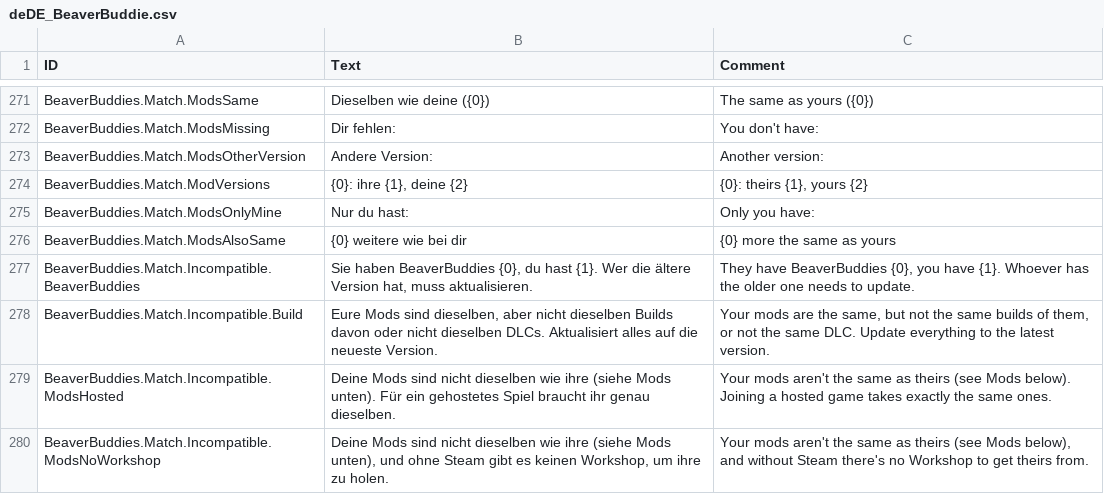
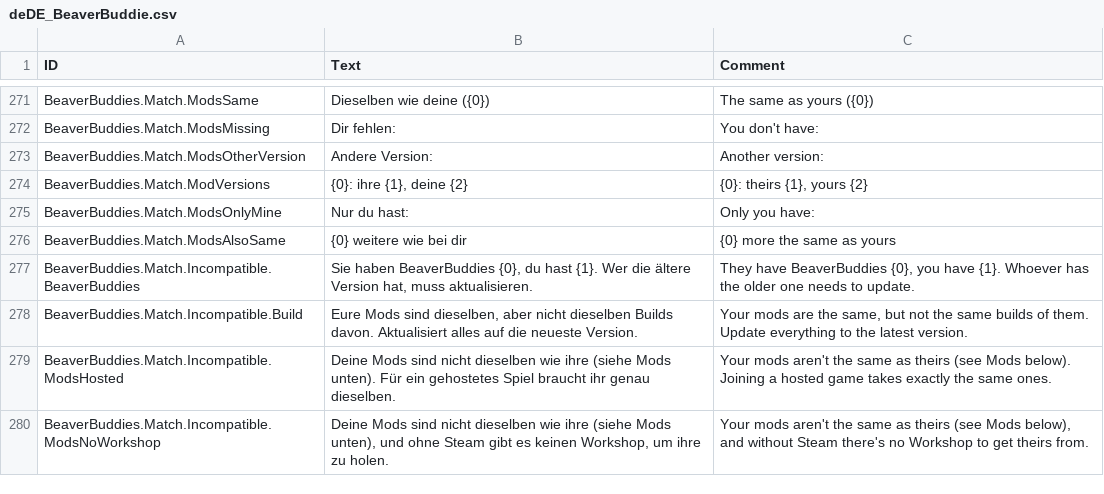
Before and after one commit to Allenator/BeaverBuddies-CoOp-PvP-Edition, a CSV file: BeaverBuddies/Localizations/deDE_BeaverBuddie.csv, drawn as a sheet; only a part is shown, gaps mark what is left out.

Commit message:
The message for mods that match but aren't the same builds no longer mentions DLC: Timberborn has none

```diff
--- a/BeaverBuddies/Localizations/deDE_BeaverBuddie.csv
+++ b/BeaverBuddies/Localizations/deDE_BeaverBuddie.csv
@@ -293,3 +293,3 @@ BeaverBuddies.Match.ModsAlsoSame,"{0} weitere wie bei dir","{0} more the same as
 BeaverBuddies.Match.Incompatible.BeaverBuddies,"Sie haben BeaverBuddies {0}, du hast {1}. Wer die ältere Version hat, muss aktualisieren.","They have BeaverBuddies {0}, you have {1}. Whoever has the older one needs to update."
-BeaverBuddies.Match.Incompatible.Build,"Eure Mods sind dieselben, aber nicht dieselben Builds davon oder nicht dieselben DLCs. Aktualisiert alles auf die neueste Version.","Your mods are the same, but not the same builds of them, or not the same DLC. Update everything to the latest version."
+BeaverBuddies.Match.Incompatible.Build,"Eure Mods sind dieselben, aber nicht dieselben Builds davon. Aktualisiert alles auf die neueste Version.","Your mods are the same, but not the same builds of them. Update everything to the latest version."
 BeaverBuddies.Match.Incompatible.ModsHosted,"Deine Mods sind nicht dieselben wie ihre (siehe Mods unten). Für ein gehostetes Spiel braucht ihr genau dieselben.","Your mods aren't the same as theirs (see Mods below). Joining a hosted game takes exactly the same ones."
```
Also changed, not shown: BeaverBuddies/Localizations/esES_BeaverBuddie.csv, BeaverBuddies/Localizations/frFR_BeaverBuddie.csv, 12 other files.
